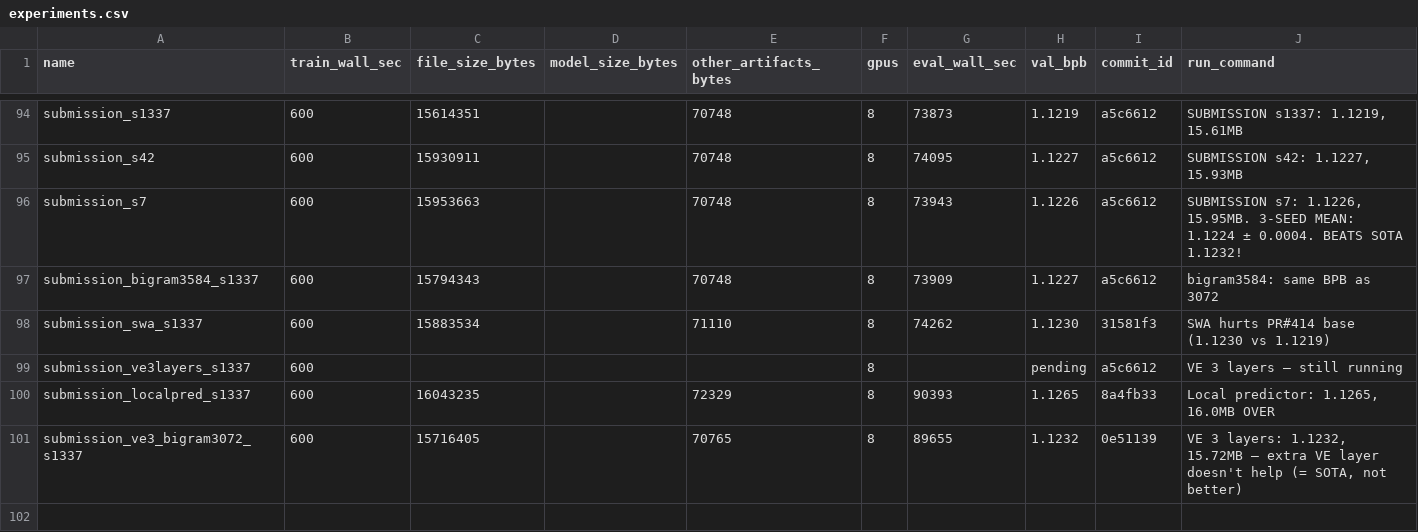
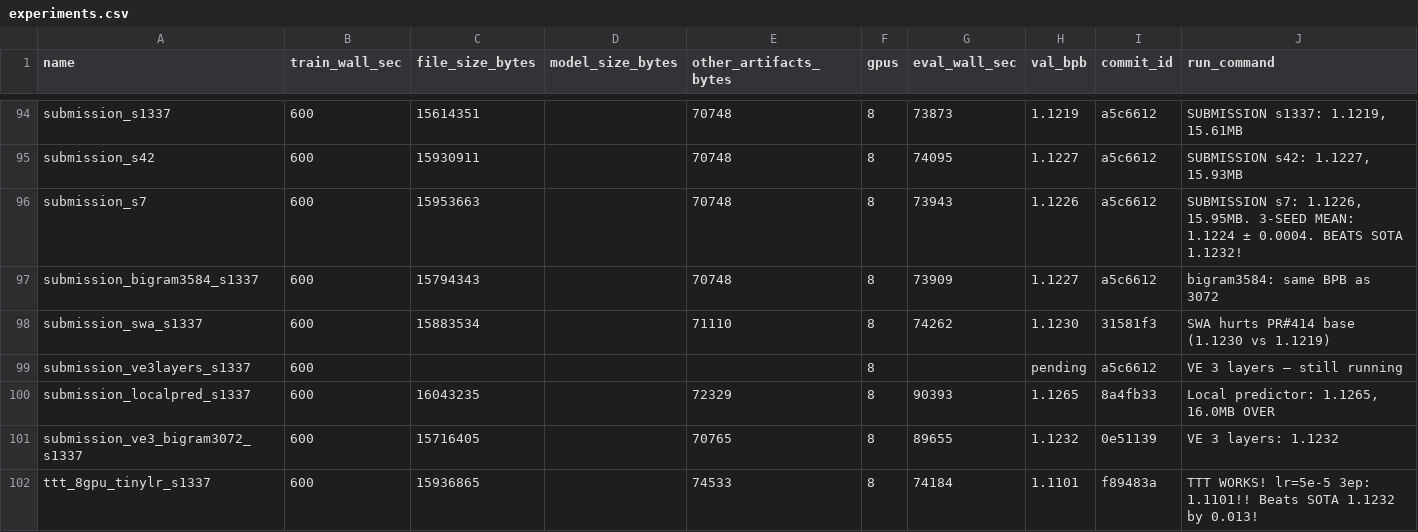
Before and after one commit to openai/parameter-golf, a CSV file: experiments.csv, drawn as a sheet; only a part is shown, gaps mark what is left out.

```diff
--- a/experiments.csv
+++ b/experiments.csv
@@ -100,2 +100,3 @@ submission_ve3layers_s1337,600,,,,8,,pending,a5c6612,"VE 3 layers — still runn
 submission_localpred_s1337,600,16043235,,72329,8,90393,1.1265,8a4fb33,"Local predictor: 1.1265, 16.0MB OVER"
-submission_ve3_bigram3072_s1337,600,15716405,,70765,8,89655,1.1232,0e51139,"VE 3 layers: 1.1232, 15.72MB — extra VE layer doesn't help (= SOTA, not better)"
+submission_ve3_bigram3072_s1337,600,15716405,,70765,8,89655,1.1232,0e51139,"VE 3 layers: 1.1232"
+ttt_8gpu_tinylr_s1337,600,15936865,,74533,8,74184,1.1101,f89483a,"TTT WORKS! lr=5e-5 3ep: 1.1101!! Beats SOTA 1.1232 by 0.013!"
```
